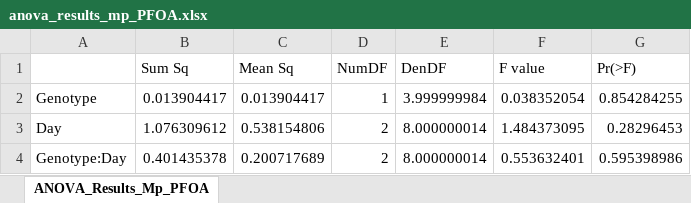
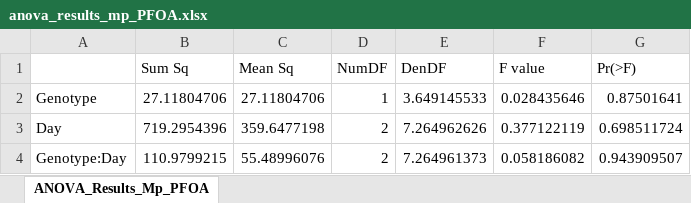
Before and after one commit to madbullahi/DWS, an Excel workbook: anova_results_mp_PFOA.xlsx, sheet ANOVA_Results_Mp_PFOA, drawn as a sheet; values as stored, in another font and other column widths than the file's, no borders; the diff names each change by its address in the sheet, - before the commit and + after, or states it on an @@ line.

```diff
--- a/anova_results_mp_PFOA.xlsx (sheet ANOVA_Results_Mp_PFOA)
+++ b/anova_results_mp_PFOA.xlsx (sheet ANOVA_Results_Mp_PFOA)
-B2 (Sum Sq): 0.013904417
+B2 (Sum Sq): 27.11804706
-C2 (Mean Sq): 0.013904417
+C2 (Mean Sq): 27.11804706
-E2 (DenDF): 3.999999984
+E2 (DenDF): 3.649145533
-F2 (F value): 0.038352054
+F2 (F value): 0.028435646
-G2 (Pr(>F)): 0.854284255
+G2 (Pr(>F)): 0.87501641
-B3 (Sum Sq): 1.076309612
+B3 (Sum Sq): 719.2954396
-C3 (Mean Sq): 0.538154806
+C3 (Mean Sq): 359.6477198
-E3 (DenDF): 8.000000014
+E3 (DenDF): 7.264962626
-F3 (F value): 1.484373095
+F3 (F value): 0.377122119
-G3 (Pr(>F)): 0.28296453
+G3 (Pr(>F)): 0.698511724
-B4 (Sum Sq): 0.401435378
+B4 (Sum Sq): 110.9799215
-C4 (Mean Sq): 0.200717689
+C4 (Mean Sq): 55.48996076
-E4 (DenDF): 8.000000014
+E4 (DenDF): 7.264961373
-F4 (F value): 0.553632401
+F4 (F value): 0.058186082
-G4 (Pr(>F)): 0.595398986
+G4 (Pr(>F)): 0.943909507
```
Also changed, not shown: anova_results_mp.xlsx, anova_results_mp_PFOA_PFOS.xlsx, 2 other files.
